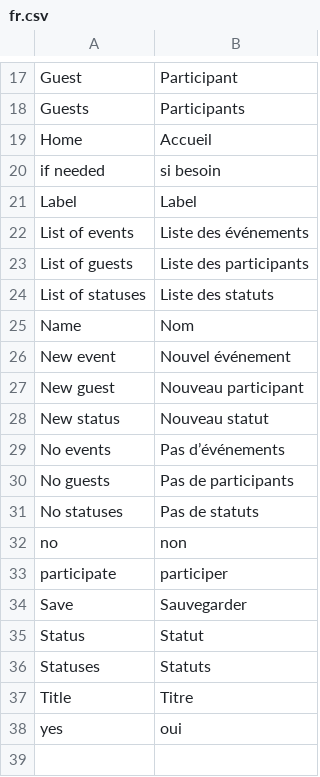
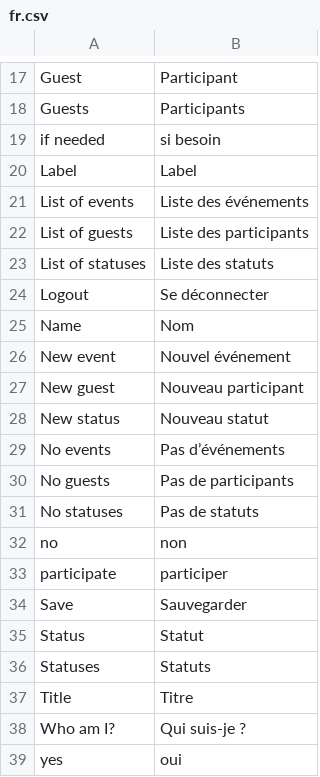
Before and after one commit to lobre/tdispo, a CSV file: translations/fr.csv, drawn as a sheet; only a part is shown, gaps mark what is left out.

```diff
--- a/translations/fr.csv
+++ b/translations/fr.csv
@@ -18,3 +18,2 @@
 "Guests","Participants"
-"Home","Accueil"
 "if needed","si besoin"
@@ -24,2 +23,3 @@
 "List of statuses","Liste des statuts"
+"Logout","Se déconnecter"
 "Name","Nom"
@@ -37,2 +37,3 @@
 "Title","Titre"
+"Who am I?","Qui suis-je ?"
 "yes","oui"
```
Also changed, not shown: 14 other files.
